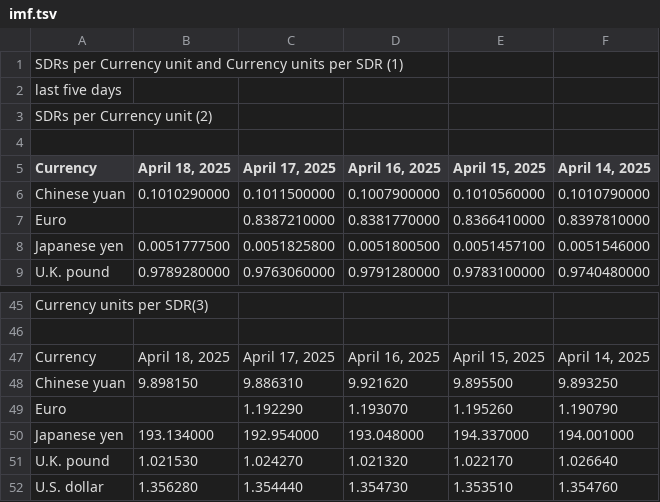
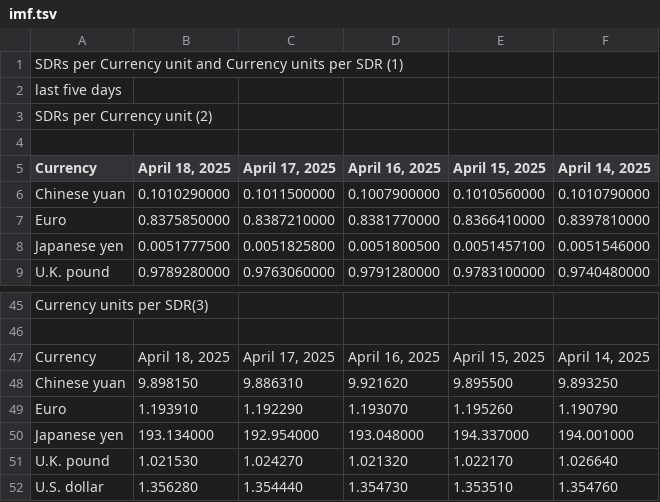
Before and after one commit to instant-solutions/quarkus-moneta-data, a TSV file: imf.tsv, drawn as a sheet; only a part is shown, gaps mark what is left out.

```diff
--- a/imf.tsv
+++ b/imf.tsv
@@ -6,3 +6,3 @@ Currency	April 18, 2025	April 17, 2025	April 16, 2025	April 15, 2025	April 14, 2
 Chinese yuan	0.1010290000	0.1011500000	0.1007900000	0.1010560000	0.1010790000
-Euro		0.8387210000	0.8381770000	0.8366410000	0.8397810000
+Euro	0.8375850000	0.8387210000	0.8381770000	0.8366410000	0.8397810000
 Japanese yen	0.0051777500	0.0051825800	0.0051800500	0.0051457100	0.0051546000
@@ -48,3 +48,3 @@ Currency	April 18, 2025	April 17, 2025	April 16, 2025	April 15, 2025	April 14, 2
 Chinese yuan	9.898150	9.886310	9.921620	9.895500	9.893250
-Euro		1.192290	1.193070	1.195260	1.190790
+Euro	1.193910	1.192290	1.193070	1.195260	1.190790
 Japanese yen	193.134000	192.954000	193.048000	194.337000	194.001000
```
